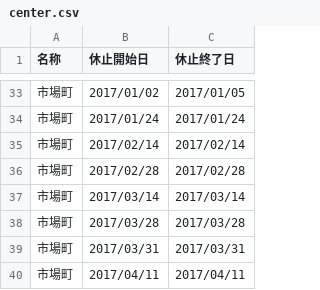
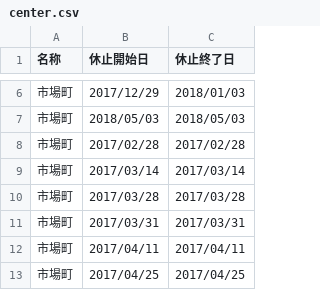
Before and after one commit to tokushima5374/awashi, a CSV file: data/center.csv, drawn as a sheet; only a part is shown, gaps mark what is left out; the shorter side is filled out with more unchanged rows; the diff covers the shown part only.

```diff
--- a/data/center.csv
+++ b/data/center.csv
@@ -33,4 +6,3 @@
-市場町,2017/01/02,2017/01/05
-市場町,2017/01/24,2017/01/24
-市場町,2017/02/14,2017/02/14
+市場町,2017/12/29,2018/01/03
+市場町,2018/05/03,2018/05/03
 市場町,2017/02/28,2017/02/28
```
Also changed, not shown: 1 added row, 28 removed rows and 2 edited cells elsewhere in this file.
